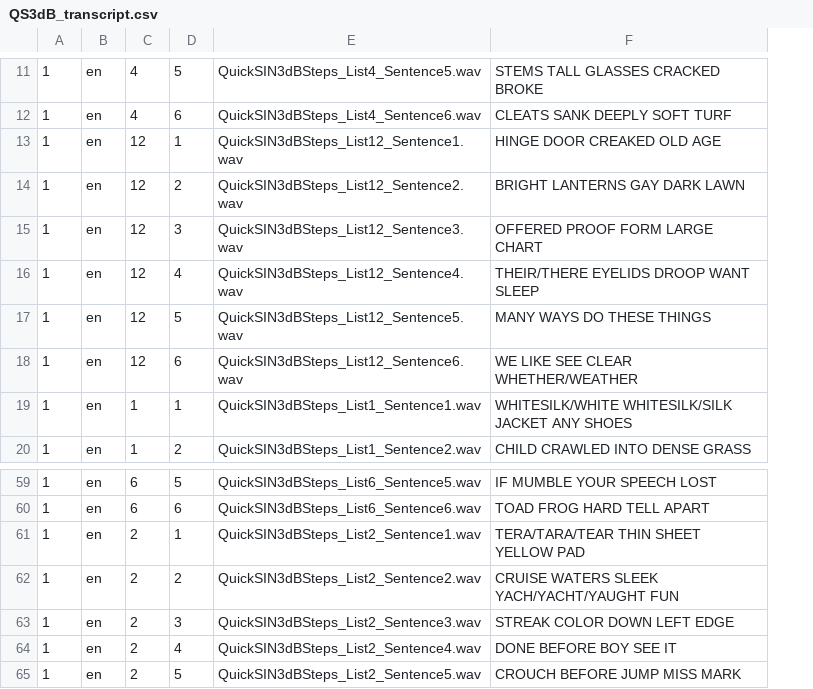
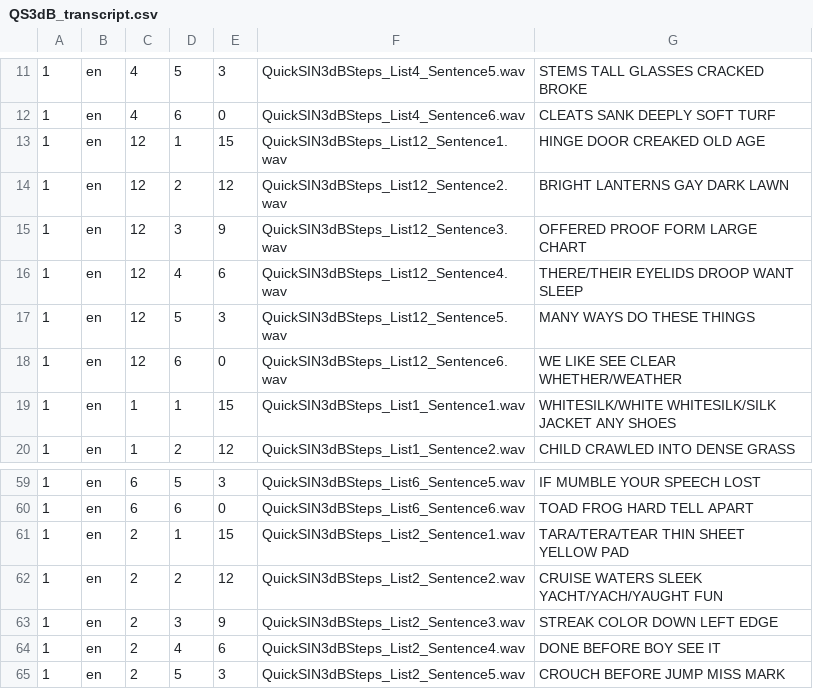
Before and after one commit to kentslaney/jnd, a CSV file: metadata/QS3dB_transcript.csv, drawn as a sheet; only a part is shown, gaps mark what is left out; addresses are those after the commit; the diff covers the shown part only; the diff names each change by its address in the sheet, - before the commit and + after, or states it on an @@ line.

```diff
--- a/metadata/QS3dB_transcript.csv
+++ b/metadata/QS3dB_transcript.csv
+column E, rows 11-20: 3 | 0 | 15 | 12 | 9 | 6 | 3 | 0 | 15 | 12; rows 59-65: 3 | 0 | 15 | 12 | 9 | 6 | 3
-G16: THEIR/THERE EYELIDS DROOP WANT SLEEP
+G16: THERE/THEIR EYELIDS DROOP WANT SLEEP
-G61: TERA/TARA/TEAR THIN SHEET YELLOW PAD
+G61: TARA/TERA/TEAR THIN SHEET YELLOW PAD
-G62: CRUISE WATERS SLEEK YACH/YACHT/YAUGHT FUN
+G62: CRUISE WATERS SLEEK YACHT/YACH/YAUGHT FUN
```
Also changed, not shown: 11 edited cells elsewhere in this file, 4 other files.
